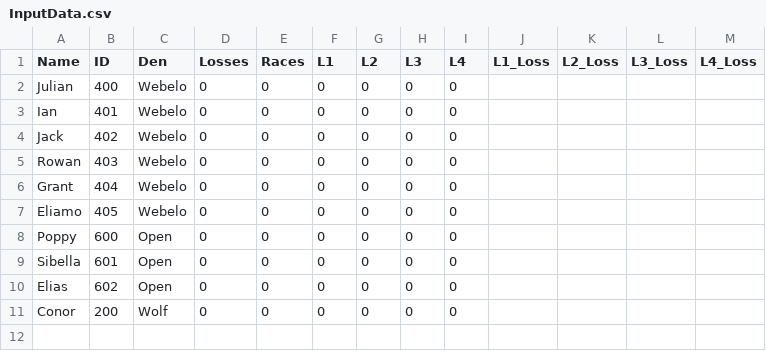
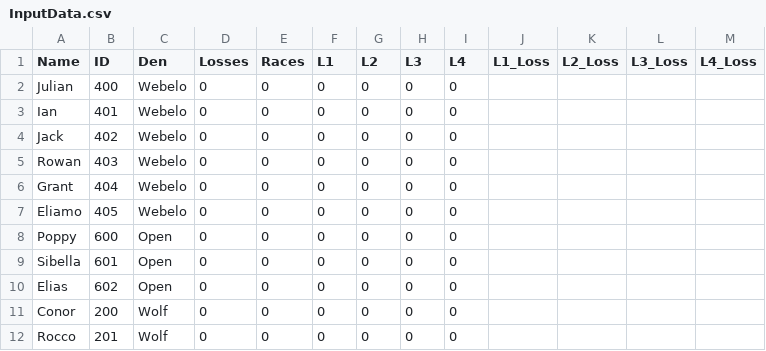
Before and after one commit to chapman178/PWDtool, a CSV file: InputData.csv, drawn as a sheet; the diff names each change by its address in the sheet, - before the commit and + after, or states it on an @@ line.

Commit message:
Data updated via App

```diff
--- a/InputData.csv
+++ b/InputData.csv
+row 12: Rocco | 201 | Wolf | 0 | 0 | 0 | 0 | 0 | 0
```
